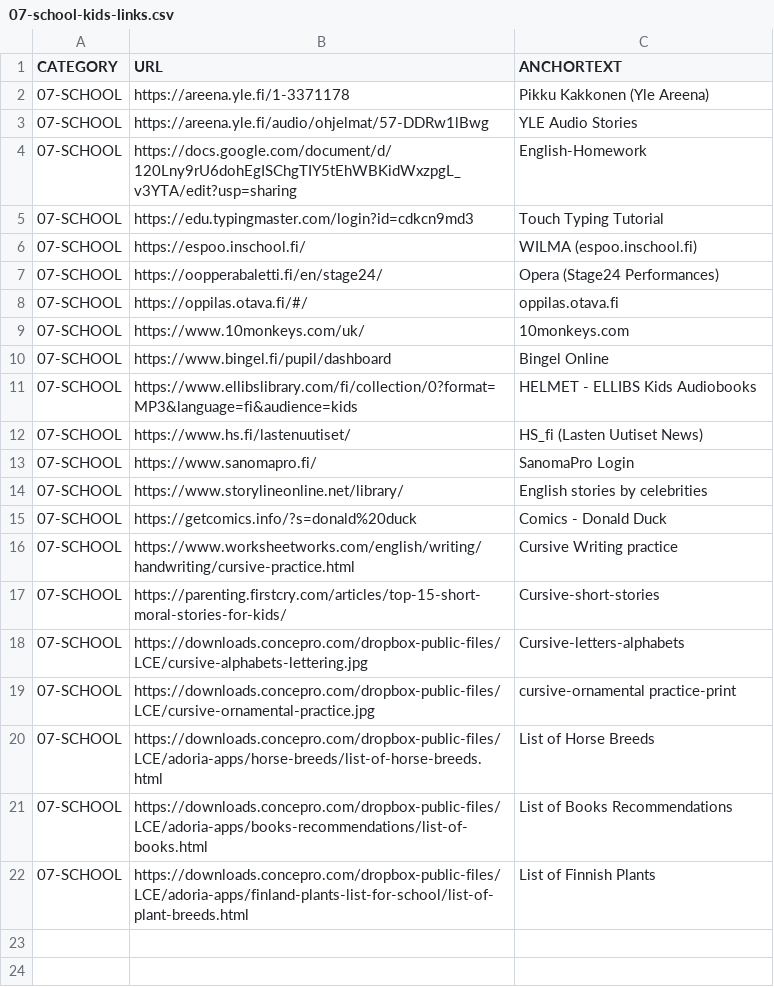
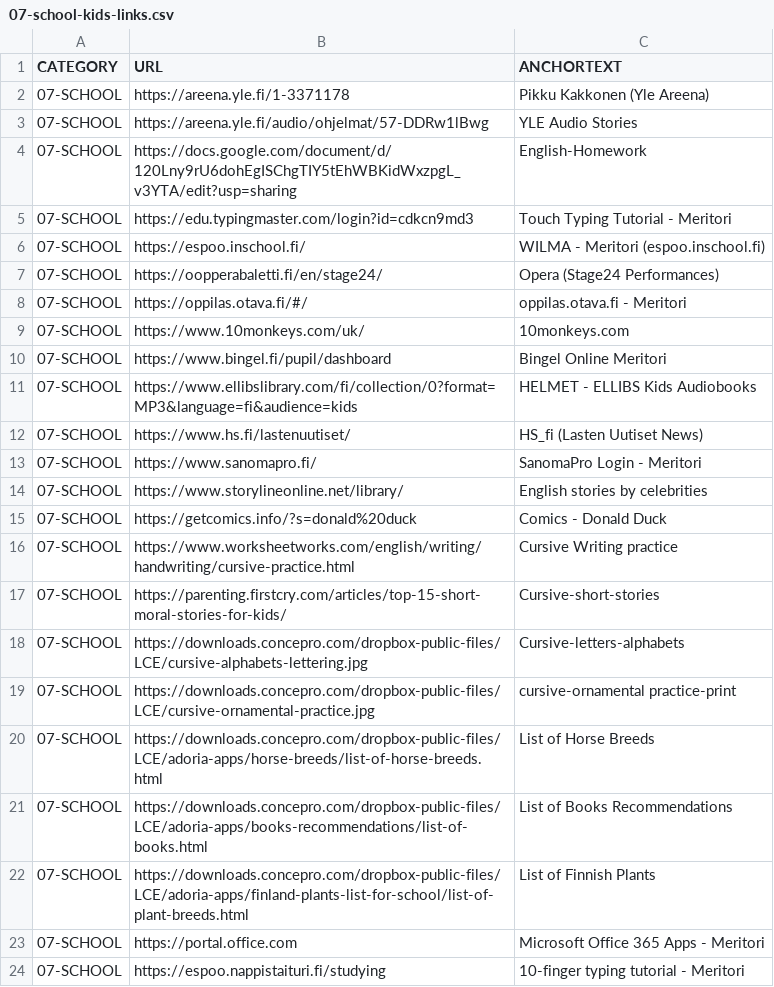
Before and after one commit to abhishek-paliwal/PROJECTS-REACTJS, a CSV file: app01-homepage/src/data/data_in/07-school-kids-links.csv, drawn as a sheet.

```diff
--- a/app01-homepage/src/data/data_in/07-school-kids-links.csv
+++ b/app01-homepage/src/data/data_in/07-school-kids-links.csv
@@ -4,11 +4,11 @@ CATEGORY;URL;ANCHORTEXT
 07-SCHOOL;https://docs.google.com/document/d/120Lny9rU6dohEgISChgTIY5tEhWBKidWxzpgL_v3YTA/edit?usp=sharing;English-Homework
-07-SCHOOL;https://edu.typingmaster.com/login?id=cdkcn9md3;Touch Typing Tutorial
-07-SCHOOL;https://espoo.inschool.fi/;WILMA (espoo.inschool.fi)
+07-SCHOOL;https://edu.typingmaster.com/login?id=cdkcn9md3;Touch Typing Tutorial - Meritori
+07-SCHOOL;https://espoo.inschool.fi/;WILMA - Meritori (espoo.inschool.fi)
 07-SCHOOL;https://oopperabaletti.fi/en/stage24/;Opera (Stage24 Performances)
-07-SCHOOL;https://oppilas.otava.fi/#/;oppilas.otava.fi
+07-SCHOOL;https://oppilas.otava.fi/#/;oppilas.otava.fi - Meritori
 07-SCHOOL;https://www.10monkeys.com/uk/;10monkeys.com
-07-SCHOOL;https://www.bingel.fi/pupil/dashboard;Bingel Online
+07-SCHOOL;https://www.bingel.fi/pupil/dashboard;Bingel Online Meritori
 07-SCHOOL;https://www.ellibslibrary.com/fi/collection/0?format=MP3&language=fi&audience=kids;HELMET - ELLIBS Kids Audiobooks
 07-SCHOOL;https://www.hs.fi/lastenuutiset/;HS_fi (Lasten Uutiset News)
-07-SCHOOL;https://www.sanomapro.fi/;SanomaPro Login
+07-SCHOOL;https://www.sanomapro.fi/;SanomaPro Login - Meritori
 07-SCHOOL;https://www.storylineonline.net/library/;English stories by celebrities
@@ -22 +22,3 @@ CATEGORY;URL;ANCHORTEXT
 07-SCHOOL;https://downloads.concepro.com/dropbox-public-files/LCE/adoria-apps/finland-plants-list-for-school/list-of-plant-breeds.html;List of Finnish Plants
+07-SCHOOL;https://portal.office.com; Microsoft Office 365 Apps - Meritori
+07-SCHOOL;https://espoo.nappistaituri.fi/studying; 10-finger typing tutorial - Meritori
```
Also changed, not shown: app01-homepage/src/data/data_out/combinedCategoryLinksData.csv, 3 other files.
